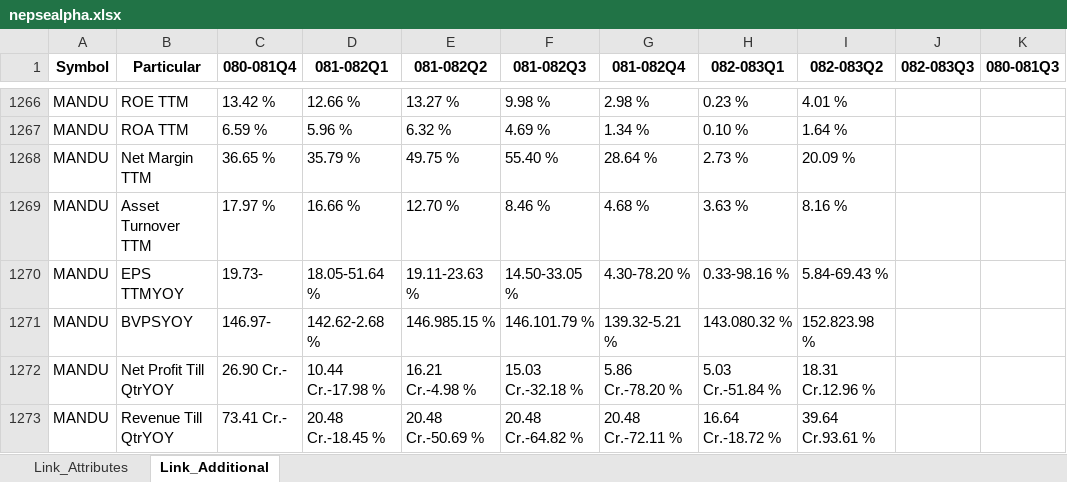
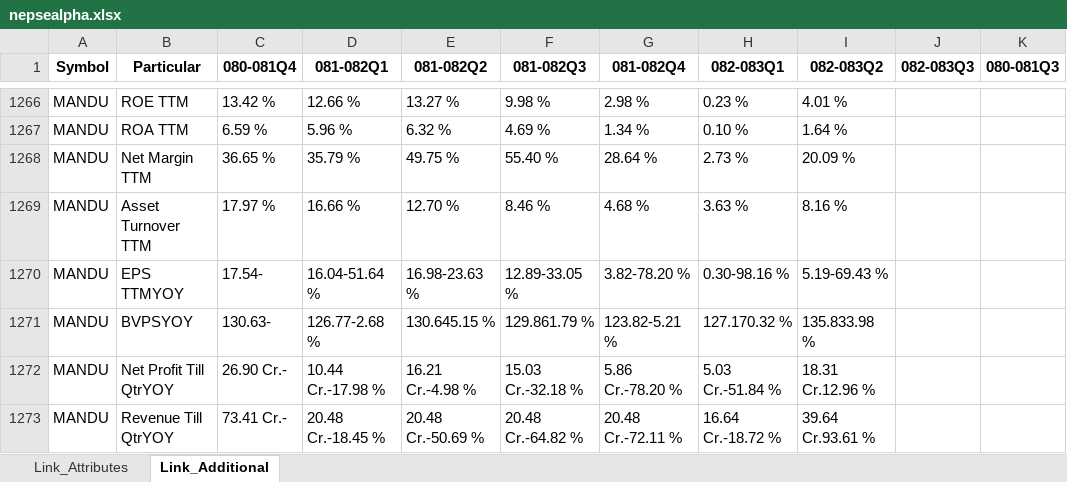
Before and after one commit to nikssspandey2000/nepsealphacrawl, an Excel workbook: nepsealpha.xlsx, sheet Link_Additional, drawn as a sheet; only a part is shown, gaps mark what is left out; values as stored, in another font and other column widths than the file's, no borders; the diff names each change by its address in the sheet, - before the commit and + after, or states it on an @@ line.

```diff
--- a/nepsealpha.xlsx (sheet Link_Additional)
+++ b/nepsealpha.xlsx (sheet Link_Additional)
-C1270 (080-081Q4): 19.73-
+C1270 (080-081Q4): 17.54-
-D1270 (081-082Q1): 18.05-51.64 %
+D1270 (081-082Q1): 16.04-51.64 %
-E1270 (081-082Q2): 19.11-23.63 %
+E1270 (081-082Q2): 16.98-23.63 %
-F1270 (081-082Q3): 14.50-33.05 %
+F1270 (081-082Q3): 12.89-33.05 %
-G1270 (081-082Q4): 4.30-78.20 %
+G1270 (081-082Q4): 3.82-78.20 %
-H1270 (082-083Q1): 0.33-98.16 %
+H1270 (082-083Q1): 0.30-98.16 %
-I1270 (082-083Q2): 5.84-69.43 %
+I1270 (082-083Q2): 5.19-69.43 %
-C1271 (080-081Q4): 146.97-
+C1271 (080-081Q4): 130.63-
-D1271 (081-082Q1): 142.62-2.68 %
+D1271 (081-082Q1): 126.77-2.68 %
-E1271 (081-082Q2): 146.985.15 %
+E1271 (081-082Q2): 130.645.15 %
-F1271 (081-082Q3): 146.101.79 %
+F1271 (081-082Q3): 129.861.79 %
-G1271 (081-082Q4): 139.32-5.21 %
+G1271 (081-082Q4): 123.82-5.21 %
-H1271 (082-083Q1): 143.080.32 %
+H1271 (082-083Q1): 127.170.32 %
-I1271 (082-083Q2): 152.823.98 %
+I1271 (082-083Q2): 135.833.98 %
```
Also changed, not shown: sheet Link_Attributes, 4 other files.
